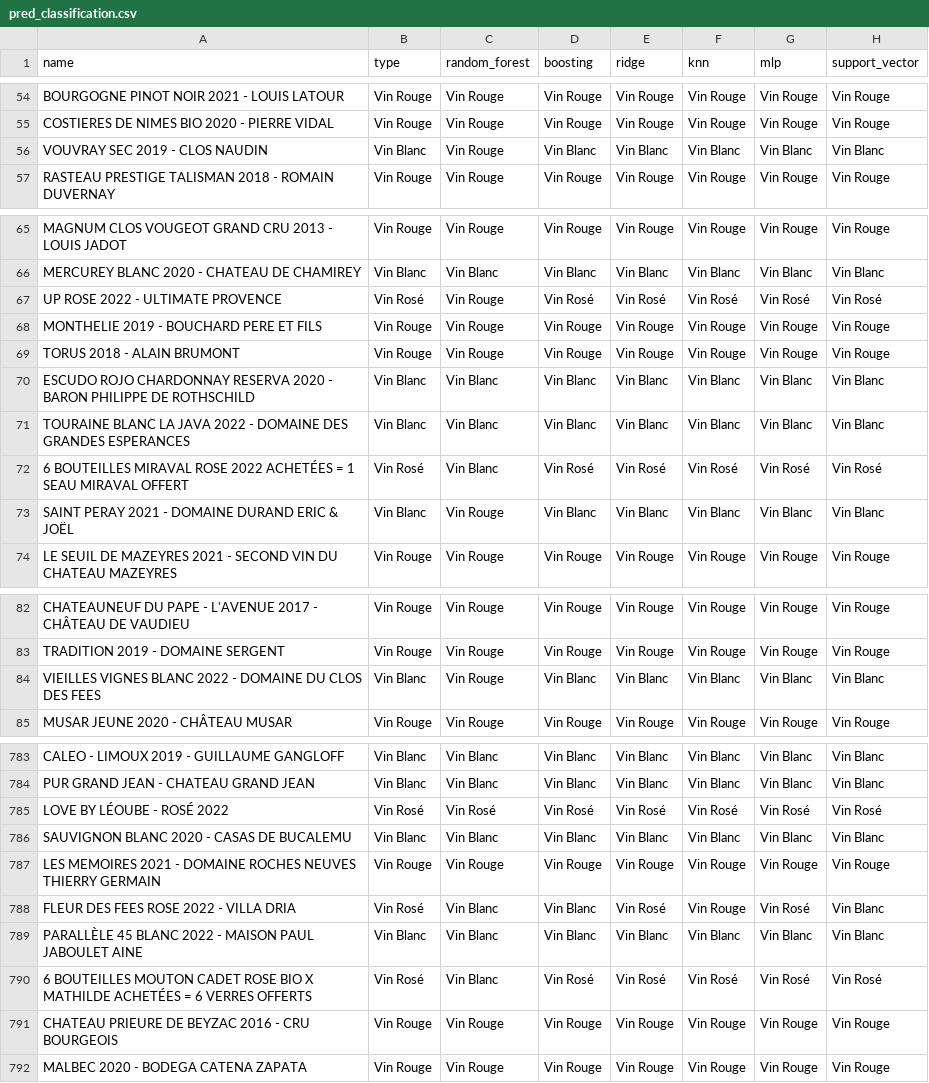
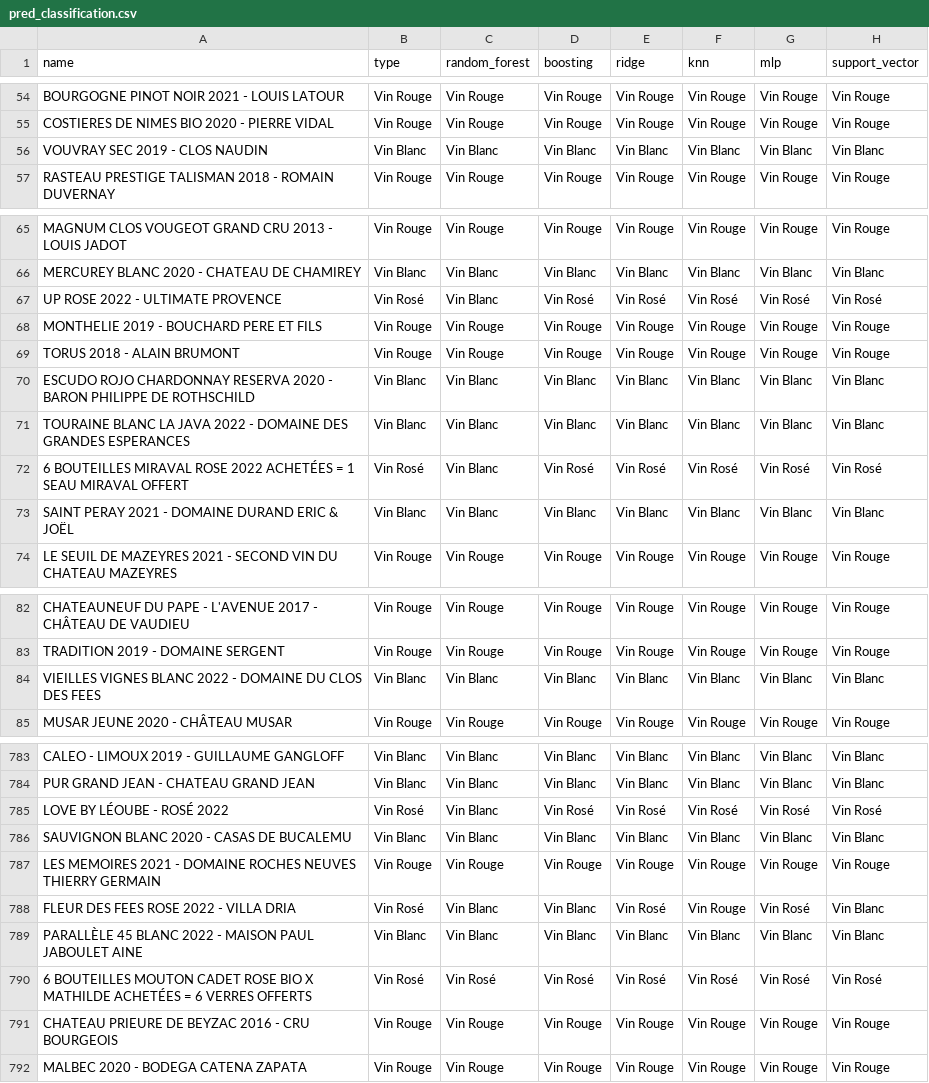
Before and after one commit to CDucloux/Wine-Scraping, a CSV file: data/tables/pred_classification.csv, drawn as a sheet; only a part is shown, gaps mark what is left out; the diff covers the shown part only.

```diff
--- a/data/tables/pred_classification.csv
+++ b/data/tables/pred_classification.csv
@@ -55,3 +55,3 @@ BOURGOGNE PINOT NOIR 2021 - LOUIS LATOUR,Vin Rouge,Vin Rouge,Vin Rouge,Vin Rouge
 COSTIERES DE NIMES BIO 2020 - PIERRE VIDAL,Vin Rouge,Vin Rouge,Vin Rouge,Vin Rouge,Vin Rouge,Vin Rouge,Vin Rouge
-VOUVRAY SEC 2019 - CLOS NAUDIN,Vin Blanc,Vin Rouge,Vin Blanc,Vin Blanc,Vin Blanc,Vin Blanc,Vin Blanc
+VOUVRAY SEC 2019 - CLOS NAUDIN,Vin Blanc,Vin Blanc,Vin Blanc,Vin Blanc,Vin Blanc,Vin Blanc,Vin Blanc
 RASTEAU PRESTIGE TALISMAN 2018 - ROMAIN DUVERNAY,Vin Rouge,Vin Rouge,Vin Rouge,Vin Rouge,Vin Rouge,Vin Rouge,Vin Rouge
@@ -66,3 +66,3 @@ MAGNUM CLOS VOUGEOT GRAND CRU 2013 - LOUIS JADOT,Vin Rouge,Vin Rouge,Vin Rouge,V
 MERCUREY BLANC 2020 - CHATEAU DE CHAMIREY,Vin Blanc,Vin Blanc,Vin Blanc,Vin Blanc,Vin Blanc,Vin Blanc,Vin Blanc
-UP ROSE 2022 - ULTIMATE PROVENCE,Vin Rosé,Vin Rouge,Vin Rosé,Vin Rosé,Vin Rosé,Vin Rosé,Vin Rosé
+UP ROSE 2022 - ULTIMATE PROVENCE,Vin Rosé,Vin Blanc,Vin Rosé,Vin Rosé,Vin Rosé,Vin Rosé,Vin Rosé
 MONTHELIE 2019 - BOUCHARD PERE ET FILS,Vin Rouge,Vin Rouge,Vin Rouge,Vin Rouge,Vin Rouge,Vin Rouge,Vin Rouge
@@ -72,3 +72,3 @@ TOURAINE BLANC LA JAVA 2022 - DOMAINE DES GRANDES ESPERANCES,Vin Blanc,Vin Blanc
 6 BOUTEILLES MIRAVAL ROSE 2022 ACHETÉES = 1 SEAU MIRAVAL OFFERT,Vin Rosé,Vin Blanc,Vin Rosé,Vin Rosé,Vin Rosé,Vin Rosé,Vin Rosé
-SAINT PERAY 2021 - DOMAINE DURAND ERIC & JOËL,Vin Blanc,Vin Rouge,Vin Blanc,Vin Blanc,Vin Blanc,Vin Blanc,Vin Blanc
+SAINT PERAY 2021 - DOMAINE DURAND ERIC & JOËL,Vin Blanc,Vin Blanc,Vin Blanc,Vin Blanc,Vin Blanc,Vin Blanc,Vin Blanc
 LE SEUIL DE MAZEYRES 2021 - SECOND VIN DU CHATEAU MAZEYRES,Vin Rouge,Vin Rouge,Vin Rouge,Vin Rouge,Vin Rouge,Vin Rouge,Vin Rouge
@@ -83,3 +83,3 @@ CHATEAUNEUF DU PAPE - L'AVENUE 2017 - CHÂTEAU DE VAUDIEU,Vin Rouge,Vin Rouge,Vi
 TRADITION 2019 - DOMAINE SERGENT,Vin Rouge,Vin Rouge,Vin Rouge,Vin Rouge,Vin Rouge,Vin Rouge,Vin Rouge
-VIEILLES VIGNES BLANC 2022 - DOMAINE DU CLOS DES FEES,Vin Blanc,Vin Rouge,Vin Blanc,Vin Blanc,Vin Blanc,Vin Blanc,Vin Blanc
+VIEILLES VIGNES BLANC 2022 - DOMAINE DU CLOS DES FEES,Vin Blanc,Vin Blanc,Vin Blanc,Vin Blanc,Vin Blanc,Vin Blanc,Vin Blanc
 MUSAR JEUNE 2020 - CHÂTEAU MUSAR,Vin Rouge,Vin Rouge,Vin Rouge,Vin Rouge,Vin Rouge,Vin Rouge,Vin Rouge
@@ -784,3 +784,3 @@ CALEO - LIMOUX 2019 - GUILLAUME GANGLOFF,Vin Blanc,Vin Blanc,Vin Blanc,Vin Blanc
 PUR GRAND JEAN - CHATEAU GRAND JEAN,Vin Blanc,Vin Blanc,Vin Blanc,Vin Blanc,Vin Blanc,Vin Blanc,Vin Blanc
-LOVE BY LÉOUBE - ROSÉ 2022,Vin Rosé,Vin Rosé,Vin Rosé,Vin Rosé,Vin Rosé,Vin Rosé,Vin Rosé
+LOVE BY LÉOUBE - ROSÉ 2022,Vin Rosé,Vin Blanc,Vin Rosé,Vin Rosé,Vin Rosé,Vin Rosé,Vin Rosé
 SAUVIGNON BLANC 2020 - CASAS DE BUCALEMU,Vin Blanc,Vin Blanc,Vin Blanc,Vin Blanc,Vin Blanc,Vin Blanc,Vin Blanc
@@ -789,3 +789,3 @@ FLEUR DES FEES ROSE 2022 - VILLA DRIA,Vin Rosé,Vin Blanc,Vin Blanc,Vin Rosé,Vi
 PARALLÈLE 45 BLANC 2022 - MAISON PAUL JABOULET AINE,Vin Blanc,Vin Blanc,Vin Blanc,Vin Blanc,Vin Blanc,Vin Blanc,Vin Blanc
-6 BOUTEILLES MOUTON CADET ROSE BIO X MATHILDE ACHETÉES = 6 VERRES OFFERTS,Vin Rosé,Vin Blanc,Vin Rosé,Vin Rosé,Vin Rosé,Vin Rosé,Vin Rosé
+6 BOUTEILLES MOUTON CADET ROSE BIO X MATHILDE ACHETÉES = 6 VERRES OFFERTS,Vin Rosé,Vin Rosé,Vin Rosé,Vin Rosé,Vin Rosé,Vin Rosé,Vin Rosé
 CHATEAU PRIEURE DE BEYZAC 2016 - CRU BOURGEOIS,Vin Rouge,Vin Rouge,Vin Rouge,Vin Rouge,Vin Rouge,Vin Rouge,Vin Rouge
```
Also changed, not shown: 39 edited cells elsewhere in this file, data/tables/importance.csv, data/tables/pred_regression.csv, 9 other files.
